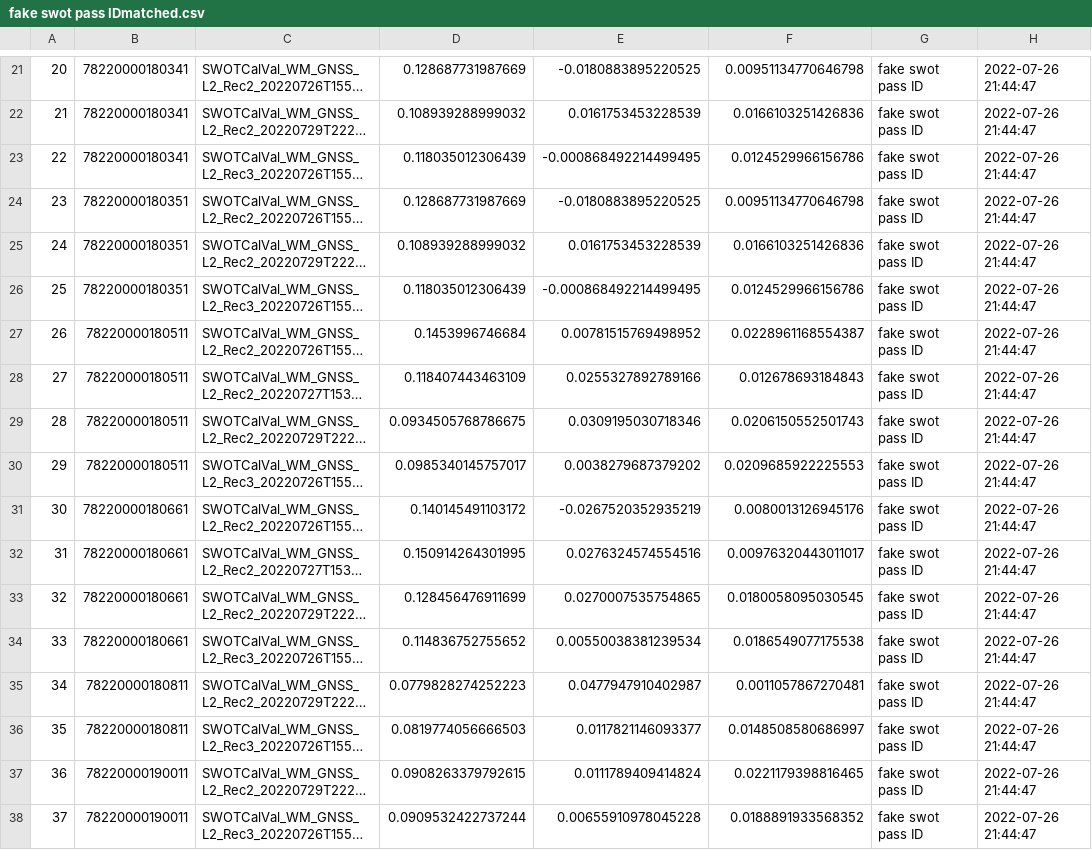
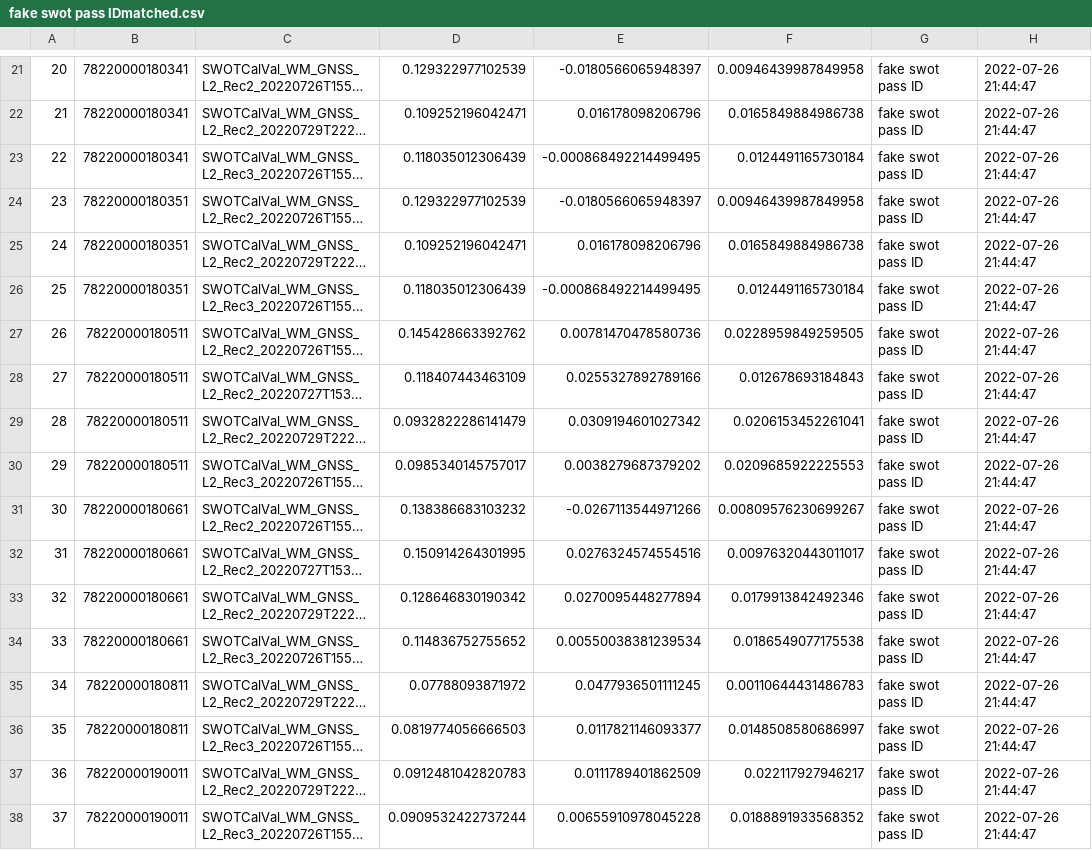
Before and after one commit to cjgleason/calval_toolbox, a CSV file: Willamette/SWOT drift pairs/fake swot pass IDmatched.csv, drawn as a sheet; only a part is shown, gaps mark what is left out; long unchanged cells end in …; the diff covers the shown part only; the diff names each change by its address in the sheet, - before the commit and + after, or states it on an @@ line.

```diff
--- a/Willamette/SWOT drift pairs/fake swot pass IDmatched.csv
+++ b/Willamette/SWOT drift pairs/fake swot pass IDmatched.csv
-D21: 0.128687731987669
+D21: 0.129322977102539
-E21: -0.0180883895220525
+E21: -0.0180566065948397
-F21: 0.00951134770646798
+F21: 0.00946439987849958
-D22: 0.108939288999032
+D22: 0.109252196042471
-E22: 0.0161753453228539
+E22: 0.016178098206796
-F22: 0.0166103251426836
+F22: 0.0165849884986738
-F23: 0.0124529966156786
+F23: 0.0124491165730184
-D24: 0.128687731987669
+D24: 0.129322977102539
-E24: -0.0180883895220525
+E24: -0.0180566065948397
-F24: 0.00951134770646798
+F24: 0.00946439987849958
-D25: 0.108939288999032
+D25: 0.109252196042471
-E25: 0.0161753453228539
+E25: 0.016178098206796
-F25: 0.0166103251426836
+F25: 0.0165849884986738
-F26: 0.0124529966156786
+F26: 0.0124491165730184
-D27: 0.1453996746684
+D27: 0.145428663392762
-E27: 0.00781515769498952
+E27: 0.00781470478580736
-F27: 0.0228961168554387
+F27: 0.0228959849259505
-D29: 0.0934505768786675
+D29: 0.0932822286141479
-E29: 0.0309195030718346
+E29: 0.0309194601027342
-F29: 0.0206150552501743
+F29: 0.0206153452261041
-D31: 0.140145491103172
+D31: 0.138386683103232
-E31: -0.0267520352935219
+E31: -0.0267113544971266
-F31: 0.0080013126945176
+F31: 0.00809576230699267
-D33: 0.128456476911699
+D33: 0.128646830190342
-E33: 0.0270007535754865
+E33: 0.0270095448277894
-F33: 0.0180058095030545
+F33: 0.0179913842492346
-D35: 0.0779828274252223
+D35: 0.07788093871972
-E35: 0.0477947910402987
+E35: 0.0477936501111245
-F35: 0.0011057867270481
+F35: 0.00110644431486783
-D37: 0.0908263379792615
+D37: 0.0912481042820783
-E37: 0.0111789409414824
+E37: 0.0111789401862509
-F37: 0.0221179398816465
+F37: 0.022117927946217
```
Also changed, not shown: 1 added row, 1 removed row and 23 edited cells elsewhere in this file, Willamette/SWOT drift pairs/fake swot pass IDdirect.csv, 2 other files.
